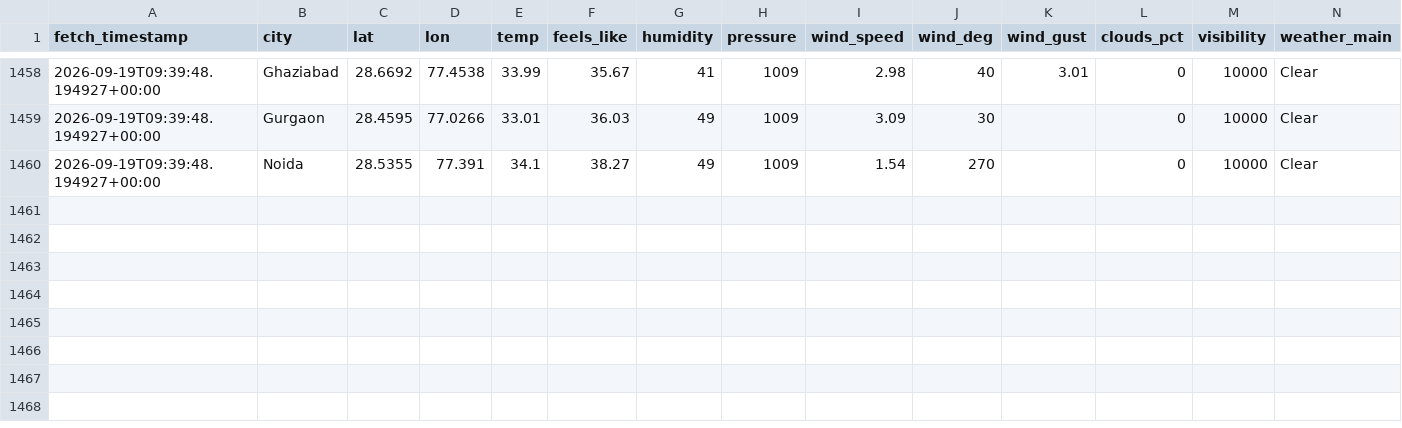
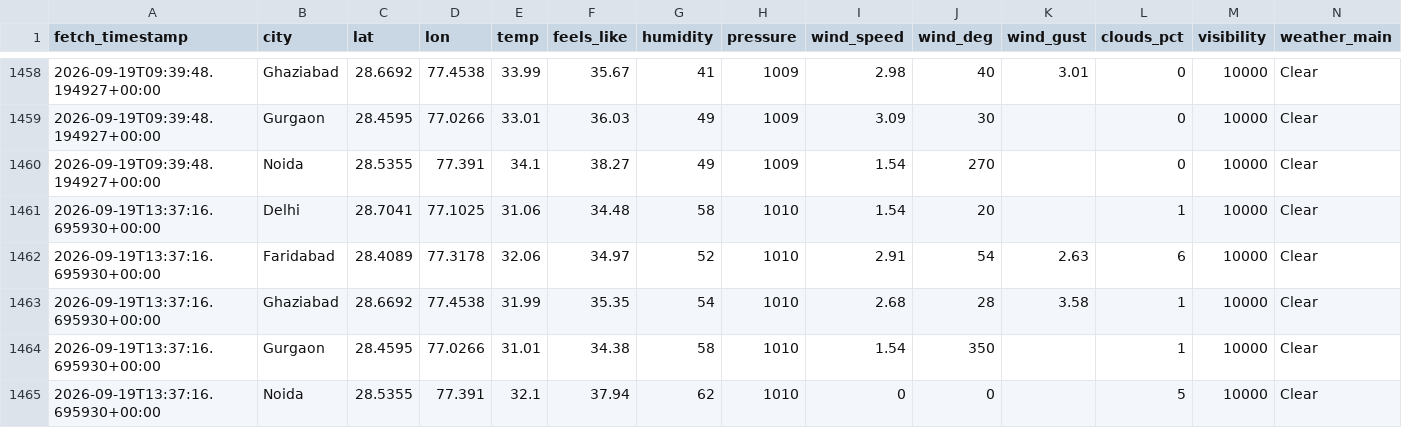
Before and after one commit to UpmaShukla276/UrbanAir-Hacakthon, a CSV file: urbanair_backend/weather_current_log.csv, drawn as a sheet; only a part is shown, gaps mark what is left out; rows hold the shown columns only; the diff names each change by its address in the sheet, - before the commit and + after, or states it on an @@ line.

```diff
--- a/urbanair_backend/weather_current_log.csv
+++ b/urbanair_backend/weather_current_log.csv
+row 1461: 2026-09-19T13:37:16.695930+00:00 | Delhi | 28.7041 | 77.1025 | 31.06 | 34.48 | 58 | 1010 | 1.54 | 20 |  | 1 | 10000 | Clear
+row 1462: 2026-09-19T13:37:16.695930+00:00 | Faridabad | 28.4089 | 77.3178 | 32.06 | 34.97 | 52 | 1010 | 2.91 | 54 | 2.63 | 6 | 10000 | Clear
+row 1463: 2026-09-19T13:37:16.695930+00:00 | Ghaziabad | 28.6692 | 77.4538 | 31.99 | 35.35 | 54 | 1010 | 2.68 | 28 | 3.58 | 1 | 10000 | Clear
+row 1464: 2026-09-19T13:37:16.695930+00:00 | Gurgaon | 28.4595 | 77.0266 | 31.01 | 34.38 | 58 | 1010 | 1.54 | 350 |  | 1 | 10000 | Clear
+row 1465: 2026-09-19T13:37:16.695930+00:00 | Noida | 28.5355 | 77.391 | 32.1 | 37.94 | 62 | 1010 | 0 | 0 |  | 5 | 10000 | Clear
```
Also changed, not shown: urbanair_backend/live_ground_aqi_log.csv, 1 other file.
